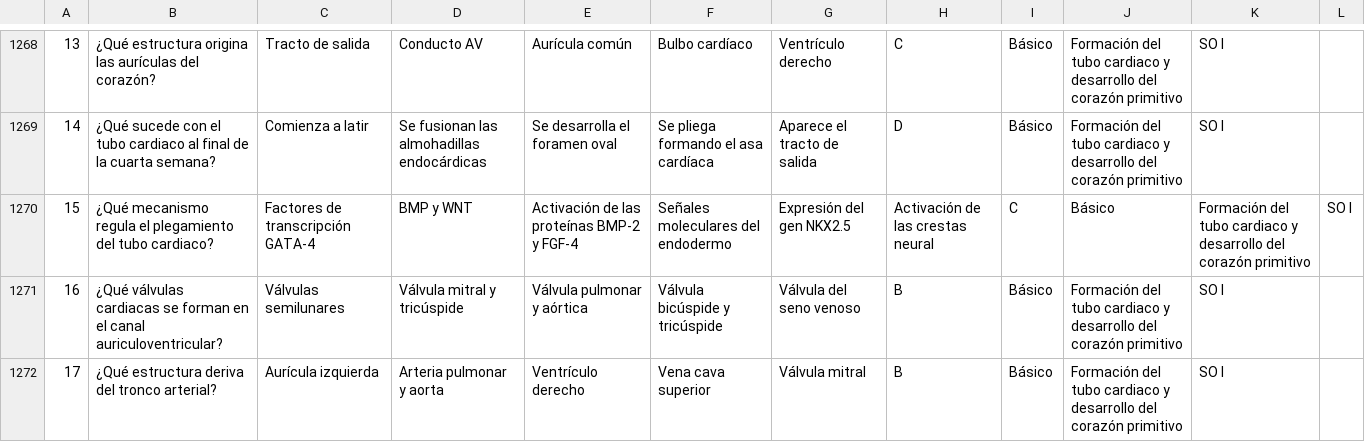
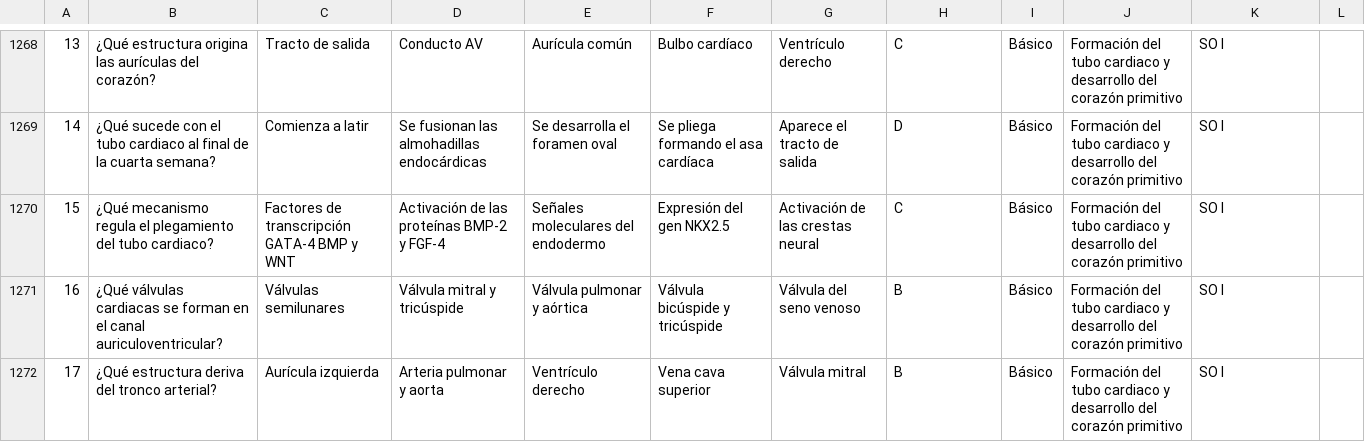
Before and after one commit to urbanoXXV/bc_wiener, a CSV file: bd.csv, drawn as a sheet; only a part is shown, gaps mark what is left out.

Commit message:
correcion BD

```diff
--- a/bd.csv
+++ b/bd.csv
@@ -1269,3 +1269,3 @@
 14, ¿Qué sucede con el tubo cardiaco al final de la cuarta semana?, Comienza a latir, Se fusionan las almohadillas endocárdicas, Se desarrolla el foramen oval, Se pliega formando el asa cardíaca, Aparece el tracto de salida, D, Básico, Formación del tubo cardiaco y desarrollo del corazón primitivo, SO I
-15, ¿Qué mecanismo regula el plegamiento del tubo cardiaco?, Factores de transcripción GATA-4, BMP y WNT, Activación de las proteínas BMP-2 y FGF-4, Señales moleculares del endodermo, Expresión del gen NKX2.5, Activación de las crestas neural, C, Básico, Formación del tubo cardiaco y desarrollo del corazón primitivo, SO I
+15, ¿Qué mecanismo regula el plegamiento del tubo cardiaco?, Factores de transcripción GATA-4 BMP y WNT, Activación de las proteínas BMP-2 y FGF-4, Señales moleculares del endodermo, Expresión del gen NKX2.5, Activación de las crestas neural, C, Básico, Formación del tubo cardiaco y desarrollo del corazón primitivo, SO I
 16, ¿Qué válvulas cardiacas se forman en el canal auriculoventricular?, Válvulas semilunares, Válvula mitral y tricúspide, Válvula pulmonar y aórtica, Válvula bicúspide y tricúspide, Válvula del seno venoso, B, Básico, Formación del tubo cardiaco y desarrollo del corazón primitivo, SO I
```
